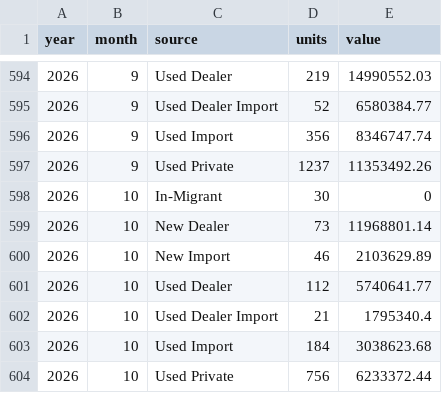
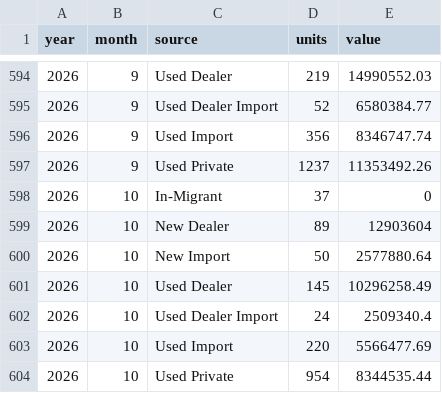
Before and after one commit to EconDataNerd/RecBoatSales, a CSV file: app/boat_sales_by_source.csv, drawn as a sheet; only a part is shown, gaps mark what is left out.

Commit message:
October 30 Rec Boat Update

```diff
--- a/app/boat_sales_by_source.csv
+++ b/app/boat_sales_by_source.csv
@@ -597,8 +597,8 @@
 2026,9,"Used Private",1237,11353492.26
-2026,10,"In-Migrant",30,0
-2026,10,"New Dealer",73,11968801.14
-2026,10,"New Import",46,2103629.89
-2026,10,"Used Dealer",112,5740641.77
-2026,10,"Used Dealer Import",21,1795340.4
-2026,10,"Used Import",184,3038623.68
-2026,10,"Used Private",756,6233372.44
+2026,10,"In-Migrant",37,0
+2026,10,"New Dealer",89,12903604
+2026,10,"New Import",50,2577880.64
+2026,10,"Used Dealer",145,10296258.49
+2026,10,"Used Dealer Import",24,2509340.4
+2026,10,"Used Import",220,5566477.69
+2026,10,"Used Private",954,8344535.44
```
Also changed, not shown: app/boat_sales.csv, 2 other files.
